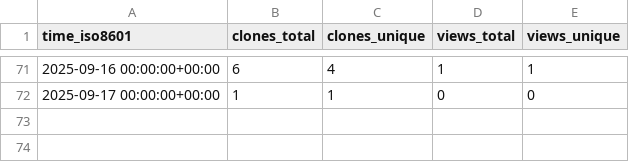
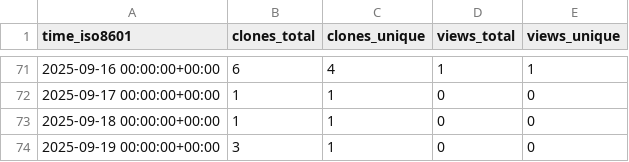
Before and after one commit to George-R-Heath/NanoLocz-Matlab-Library, a CSV file: George-R-Heath/NanoLocz-Matlab-Library/ghrs-data/views_clones_aggregate.csv, drawn as a sheet; only a part is shown, gaps mark what is left out; the diff names each change by its address in the sheet, - before the commit and + after, or states it on an @@ line.

```diff
--- a/George-R-Heath/NanoLocz-Matlab-Library/ghrs-data/views_clones_aggregate.csv
+++ b/George-R-Heath/NanoLocz-Matlab-Library/ghrs-data/views_clones_aggregate.csv
+row 73: 2025-09-18 00:00:00+00:00 | 1 | 1 | 0 | 0
+row 74: 2025-09-19 00:00:00+00:00 | 3 | 1 | 0 | 0
```
Also changed, not shown: 1 other file.
